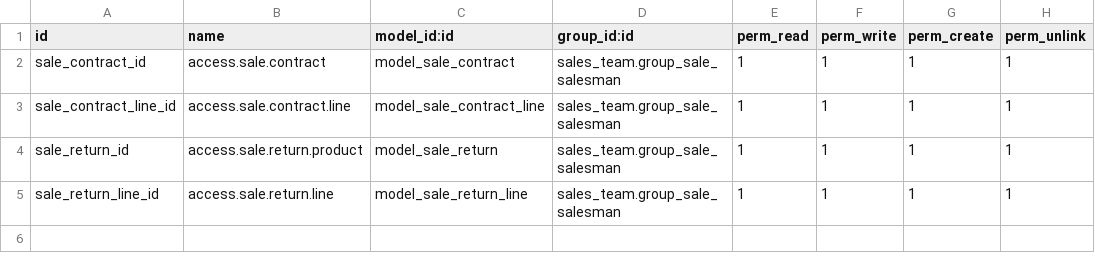
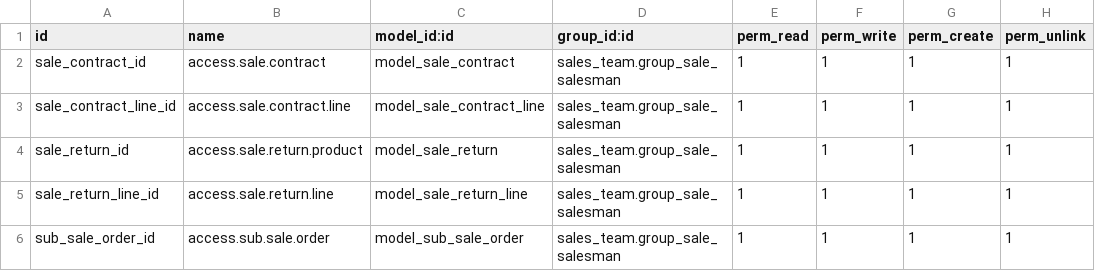
Before and after one commit to lxxsy/ydx, a CSV file: ydx_sale/security/ir.model.access.csv, drawn as a sheet.

```diff
--- a/ydx_sale/security/ir.model.access.csv
+++ b/ydx_sale/security/ir.model.access.csv
@@ -5 +5,2 @@ sale_return_id,access.sale.return.product,model_sale_return,sales_team.group_sal
 sale_return_line_id,access.sale.return.line,model_sale_return_line,sales_team.group_sale_salesman,1,1,1,1
+sub_sale_order_id,access.sub.sale.order,model_sub_sale_order,sales_team.group_sale_salesman,1,1,1,1
```
Also changed, not shown: 40 other files.
